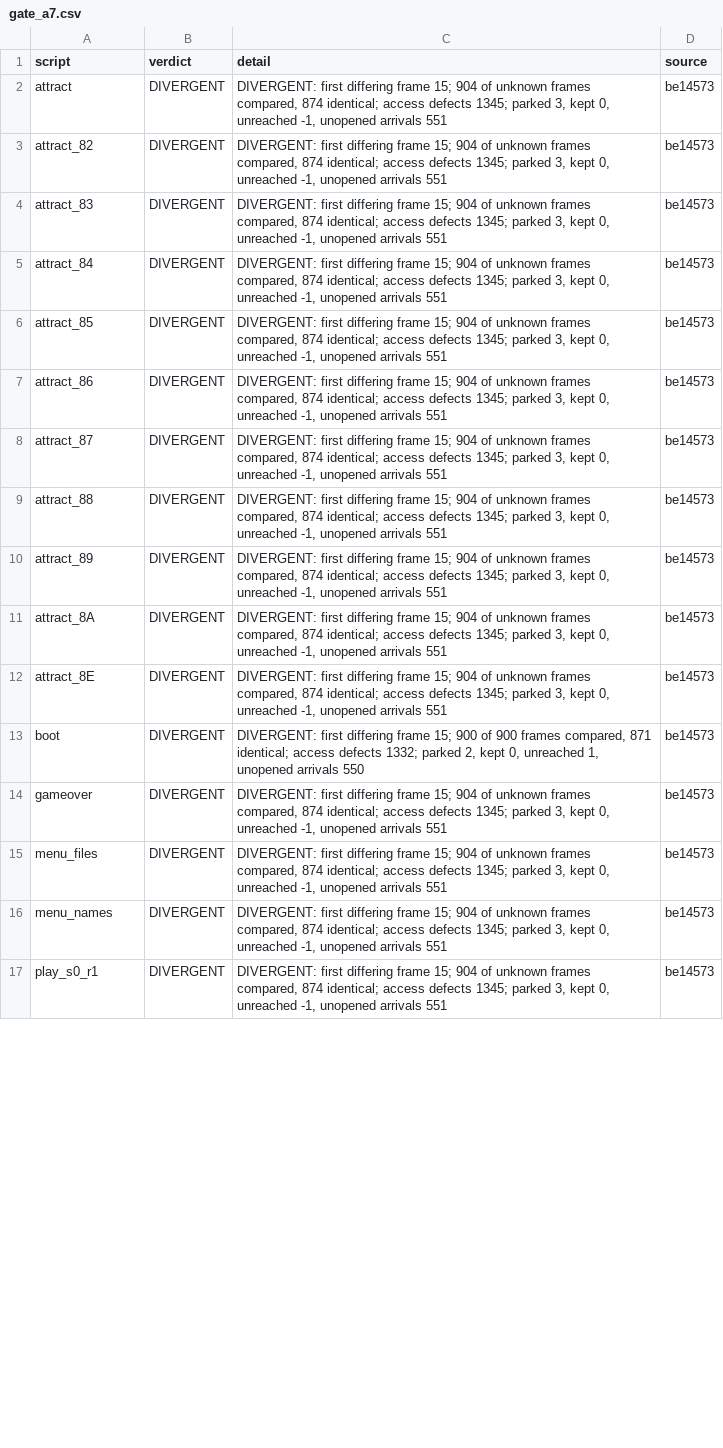
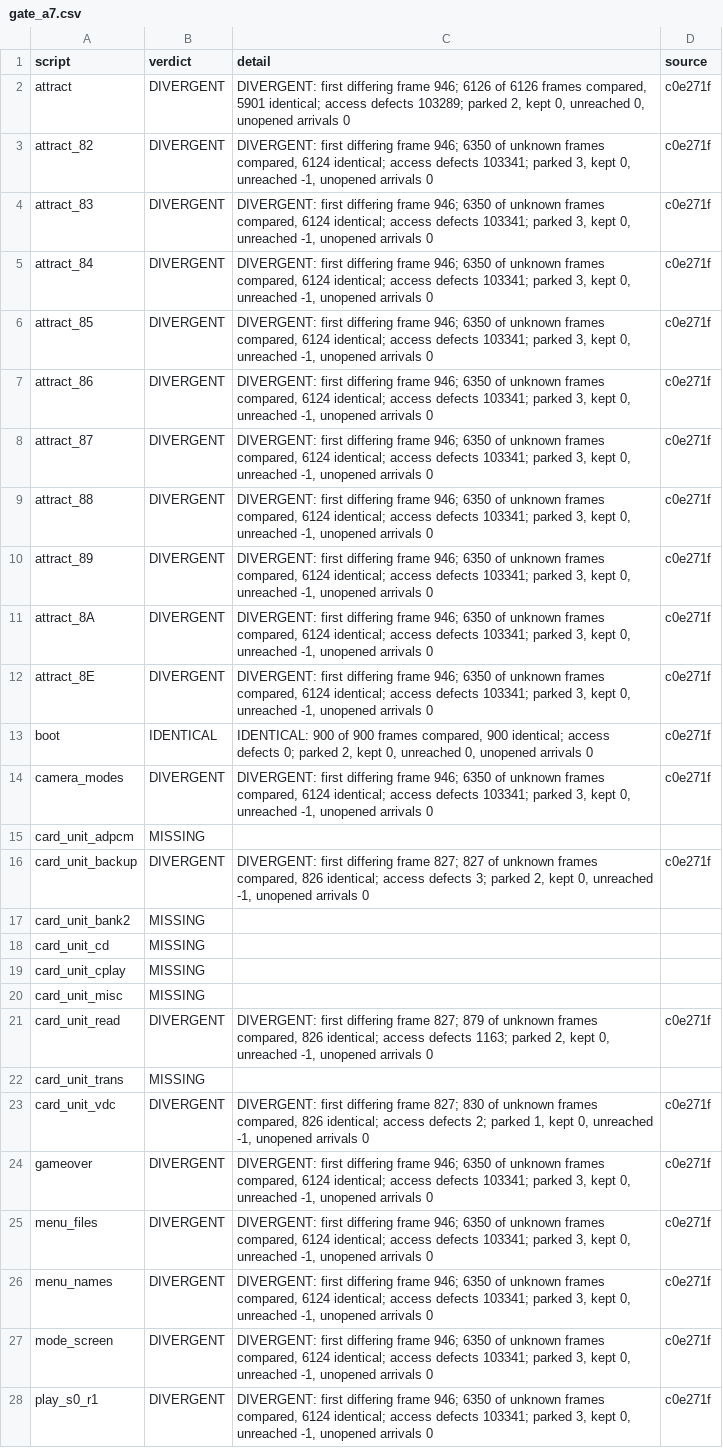
Before and after one commit to jeff-strutb/rondoofblood, a CSV file: config/rondo/gate_a7.csv, drawn as a sheet; only a part is shown; addresses are those after the commit; the diff covers the shown part only; the diff names each change by its address in the sheet, - before the commit and + after, or states it on an @@ line.

```diff
--- a/config/rondo/gate_a7.csv
+++ b/config/rondo/gate_a7.csv
-C2 (detail): …differing frame 15; 904 of unknown frames compared, 874 identical; access defects 1345; parked 3, kept 0, unreached -1, unopened arrivals 551
+C2 (detail): …differing frame 946; 6126 of 6126 frames compared, 5901 identical; access defects 103289; parked 2, kept 0, unreached 0, unopened arrivals 0
-D2:D13 (source): be14573
+D2:D13 (source): c0e271f
-C3:C12 (detail): …differing frame 15; 904 of unknown frames compared, 874 identical; access defects 1345; parked 3, kept 0, unreached -1, unopened arrivals 551
+C3:C12 (detail): …differing frame 946; 6350 of unknown frames compared, 6124 identical; access defects 103341; parked 3, kept 0, unreached -1, unopened arrivals 0
-B13 (verdict): DIVERGENT
+B13 (verdict): IDENTICAL
-C13 (detail): DIVERGENT: first differing frame 15; 900 of 900 frames compared, 871 identical; access defects 1332; parked 2, kept 0, unreached 1, unopened arrivals 550
+C13 (detail): IDENTICAL: 900 of 900 frames compared, 900 identical; access defects 0; parked 2, kept 0, unreached 0, unopened arrivals 0
+row 14: camera_modes | DIVERGENT | DIVERGENT: first differing frame 946; 6350 of unknown frames compared, 6124 identical; access defects 103341; parked 3, kept 0, unreached -1, unopened arrivals 0 | c0e271f
+row 15: card_unit_adpcm | MISSING
+row 16: card_unit_backup | DIVERGENT | DIVERGENT: first differing frame 827; 827 of unknown frames compared, 826 identical; access defects 3; parked 2, kept 0, unreached -1, unopened arrivals 0 | c0e271f
+row 17: card_unit_bank2 | MISSING
+row 18: card_unit_cd | MISSING
+row 19: card_unit_cplay | MISSING
+row 20: card_unit_misc | MISSING
+row 21: card_unit_read | DIVERGENT | DIVERGENT: first differing frame 827; 879 of unknown frames compared, 826 identical; access defects 1163; parked 2, kept 0, unreached -1, unopened arrivals 0 | c0e271f
+row 22: card_unit_trans | MISSING
+row 23: card_unit_vdc | DIVERGENT | DIVERGENT: first differing frame 827; 830 of unknown frames compared, 826 identical; access defects 2; parked 1, kept 0, unreached -1, unopened arrivals 0 | c0e271f
-C24:C26 (detail): …differing frame 15; 904 of unknown frames compared, 874 identical; access defects 1345; parked 3, kept 0, unreached -1, unopened arrivals 551
+C24:C26 (detail): …differing frame 946; 6350 of unknown frames compared, 6124 identical; access defects 103341; parked 3, kept 0, unreached -1, unopened arrivals 0
-D24:D26 (source): be14573
+D24:D26 (source): c0e271f
+row 27: mode_screen | DIVERGENT | DIVERGENT: first differing frame 946; 6350 of unknown frames compared, 6124 identical; access defects 103341; parked 3, kept 0, unreached -1, unopened arrivals 0 | c0e271f
-C28 (detail): …differing frame 15; 904 of unknown frames compared, 874 identical; access defects 1345; parked 3, kept 0, unreached -1, unopened arrivals 551
+C28 (detail): …differing frame 946; 6350 of unknown frames compared, 6124 identical; access defects 103341; parked 3, kept 0, unreached -1, unopened arrivals 0
-D28 (source): be14573
+D28 (source): c0e271f
```
Also changed, not shown: 2 added rows and 36 edited cells elsewhere in this file, config/rondo/gate_a7_routines.csv, config/rondo/runs/scripts.csv, 3 other files.
